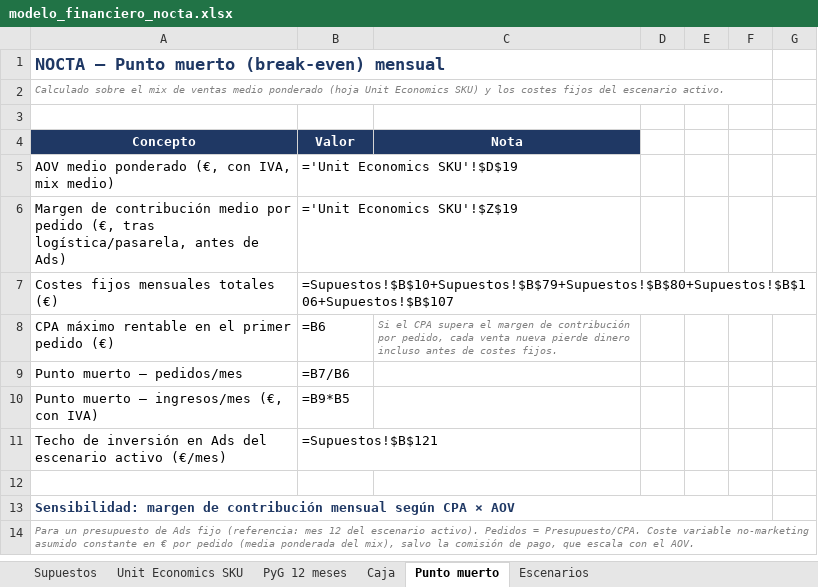
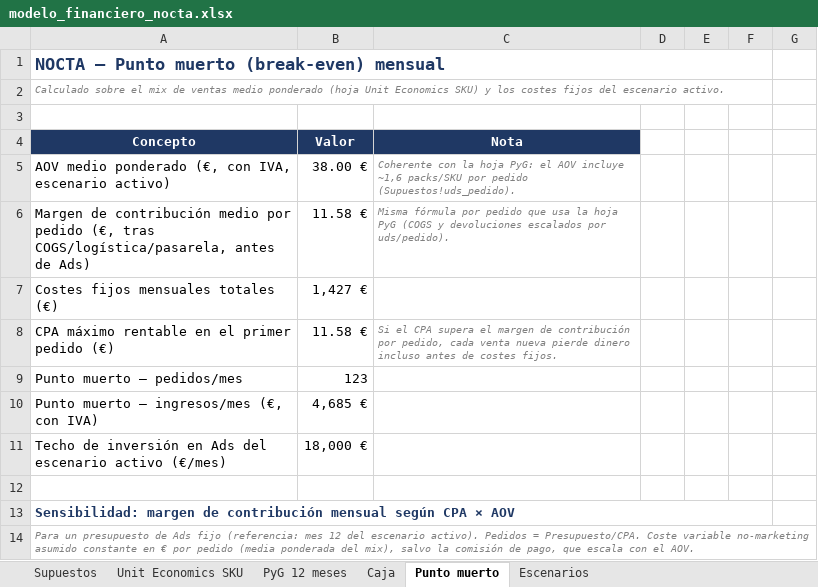
Before and after one commit to jacobohaupold/Claude-septiembre, an Excel workbook: nocta/finanzas/modelo_financiero_nocta.xlsx, sheet Punto muerto, drawn as a sheet; only a part is shown; values as stored, in another font and other column widths than the file's, no borders; formulas without a stored value are shown as written; removed rows and columns are numbered as before the commit, all else as after; the diff covers the shown part only; the diff names each change by its address in the sheet, - before the commit and + after, or states it on an @@ line.

```diff
--- a/nocta/finanzas/modelo_financiero_nocta.xlsx (sheet Punto muerto)
+++ b/nocta/finanzas/modelo_financiero_nocta.xlsx (sheet Punto muerto)
-row 5: AOV medio ponderado (€, con IVA, mix medio) | ='Unit Economics SKU'!$D$19
-row 6: Margen de contribución medio por pedido (€, tras logística/pasarela, antes de Ads) | ='Unit Economics SKU'!$Z$19
+row 5: AOV medio ponderado (€, con IVA, escenario activo) | 38.00 € | Coherente con la hoja PyG: el AOV incluye ~1,6 packs/SKU por pedido (Supuestos!uds_pedido).
+row 6: Margen de contribución medio por pedido (€, tras COGS/logística/pasarela, antes de Ads) | 11.58 € | Misma fórmula por pedido que usa la hoja PyG (COGS y devoluciones escalados por uds/pedido).
-B7: =Supuestos!$B$10+Supuestos!$B$79+Supuestos!$B$80+Supuestos!$B$106+Supuestos!$B$107
+B7: 1,427 €
-B8: =B6
+B8: 11.58 €
-B9: =B7/B6
+B9: 123
-B10: =B9*B5
+B10: 4,685 €
-B11: =Supuestos!$B$121
+B11: 18,000 €
```
Also changed, not shown: 43 edited cells elsewhere in this sheet, sheet PyG 12 meses, sheet Caja, sheet Unit Economics SKU, sheet Supuestos, sheet Escenarios, 5 other files.
